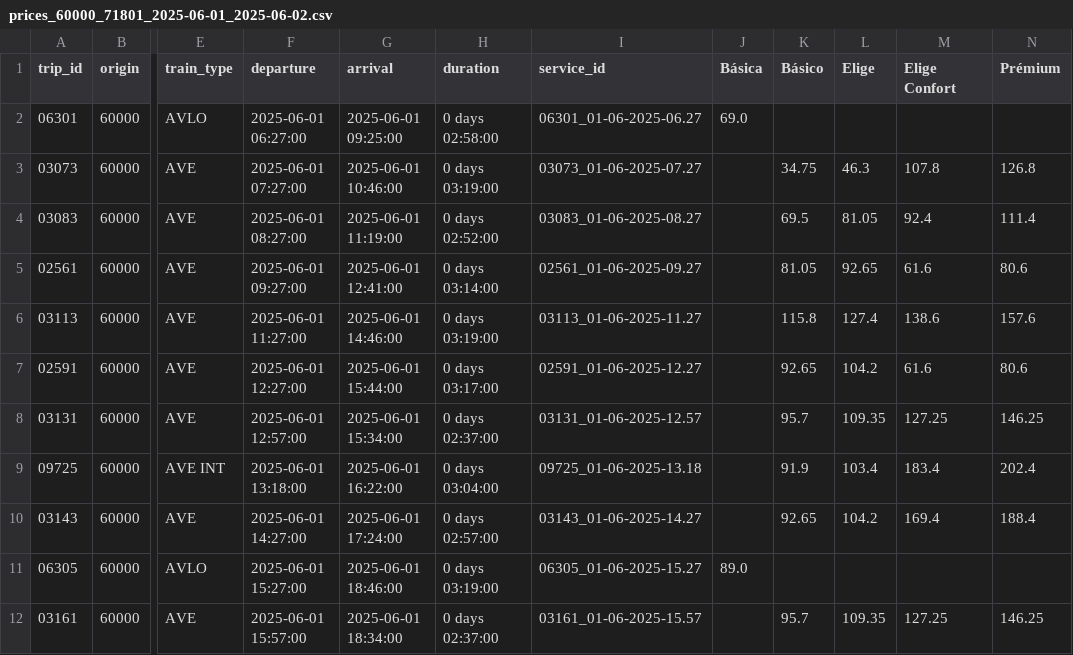
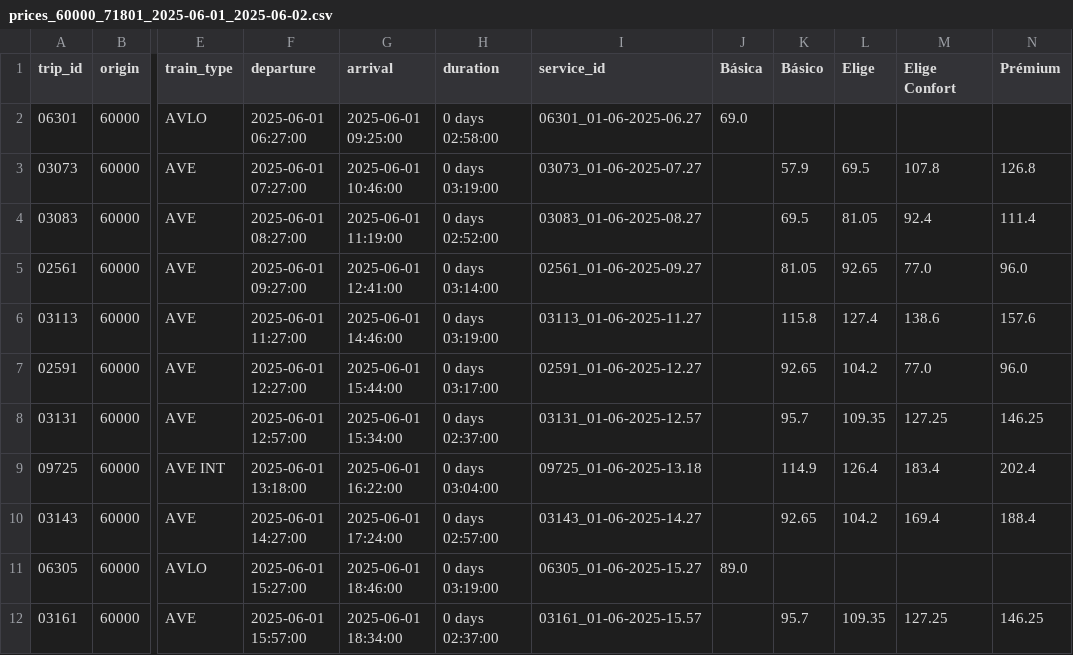
Before and after one commit to JoseAngelMartinB/robin, a CSV file: data/scraping/renfe/prices/prices_60000_71801_2025-06-01_2025-06-02.csv, drawn as a sheet; only a part is shown, gaps mark what is left out; the diff names each change by its address in the sheet, - before the commit and + after, or states it on an @@ line.

```diff
--- a/data/scraping/renfe/prices/prices_60000_71801_2025-06-01_2025-06-02.csv
+++ b/data/scraping/renfe/prices/prices_60000_71801_2025-06-01_2025-06-02.csv
-K3 (Básico): 34.75
+K3 (Básico): 57.9
-L3 (Elige): 46.3
+L3 (Elige): 69.5
-M5 (Elige Confort): 61.6
+M5 (Elige Confort): 77.0
-N5 (Prémium): 80.6
+N5 (Prémium): 96.0
-M7 (Elige Confort): 61.6
+M7 (Elige Confort): 77.0
-N7 (Prémium): 80.6
+N7 (Prémium): 96.0
-K9 (Básico): 91.9
+K9 (Básico): 114.9
-L9 (Elige): 103.4
+L9 (Elige): 126.4
```
Also changed, not shown: 8 other files.
